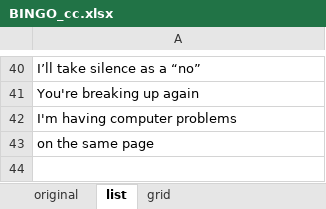
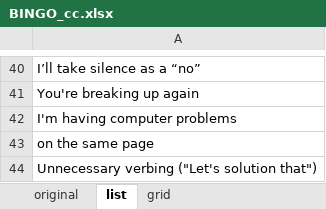
Before and after one commit to CharlieCulp/conference-call-bingo, an Excel workbook: BINGO_cc.xlsx, sheet list, drawn as a sheet; only a part is shown, gaps mark what is left out; values as stored, in another font and other column widths than the file's, no borders; the diff names each change by its address in the sheet, - before the commit and + after, or states it on an @@ line.

Commit message:
Added 'Unnecessary verbing'

```diff
--- a/BINGO_cc.xlsx (sheet list)
+++ b/BINGO_cc.xlsx (sheet list)
+row 44: Unnecessary verbing ("Let's solution that")
```
Also changed, not shown: sheet original.
